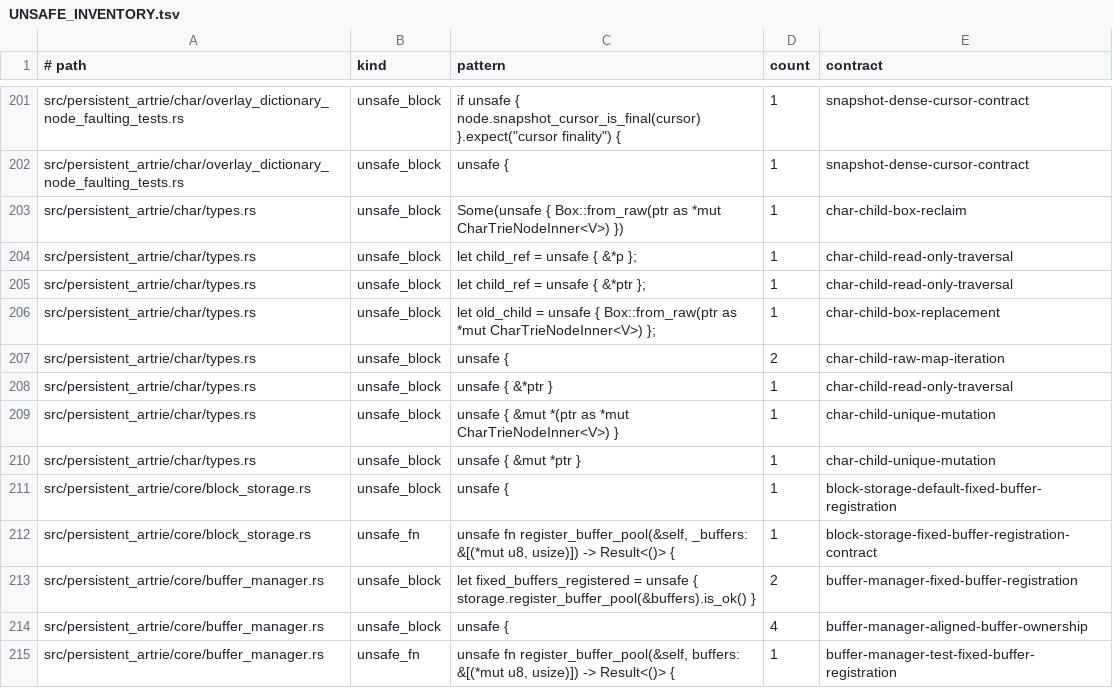
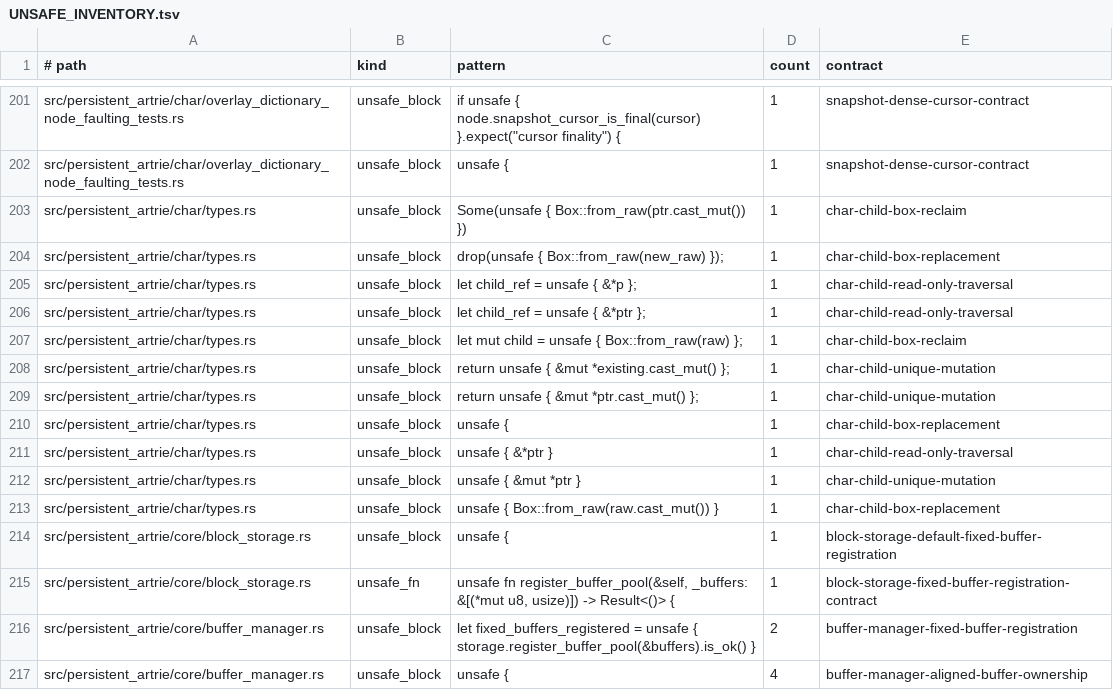
Before and after one commit to vinary-tree/libdictenstein, a TSV file: formal-verification/UNSAFE_INVENTORY.tsv, drawn as a sheet; only a part is shown, gaps mark what is left out; the shorter side is filled out with more unchanged rows.

```diff
--- a/formal-verification/UNSAFE_INVENTORY.tsv
+++ b/formal-verification/UNSAFE_INVENTORY.tsv
@@ -202,10 +202,13 @@ src/persistent_artrie/char/overlay_dictionary_node_faulting_tests.rs	unsafe_bloc
 src/persistent_artrie/char/overlay_dictionary_node_faulting_tests.rs	unsafe_block	unsafe {	1	snapshot-dense-cursor-contract
-src/persistent_artrie/char/types.rs	unsafe_block	Some(unsafe { Box::from_raw(ptr as *mut CharTrieNodeInner<V>) })	1	char-child-box-reclaim
+src/persistent_artrie/char/types.rs	unsafe_block	Some(unsafe { Box::from_raw(ptr.cast_mut()) })	1	char-child-box-reclaim
+src/persistent_artrie/char/types.rs	unsafe_block	drop(unsafe { Box::from_raw(new_raw) });	1	char-child-box-replacement
 src/persistent_artrie/char/types.rs	unsafe_block	let child_ref = unsafe { &*p };	1	char-child-read-only-traversal
 src/persistent_artrie/char/types.rs	unsafe_block	let child_ref = unsafe { &*ptr };	1	char-child-read-only-traversal
-src/persistent_artrie/char/types.rs	unsafe_block	let old_child = unsafe { Box::from_raw(ptr as *mut CharTrieNodeInner<V>) };	1	char-child-box-replacement
-src/persistent_artrie/char/types.rs	unsafe_block	unsafe {	2	char-child-raw-map-iteration
+src/persistent_artrie/char/types.rs	unsafe_block	let mut child = unsafe { Box::from_raw(raw) };	1	char-child-box-reclaim
+src/persistent_artrie/char/types.rs	unsafe_block	return unsafe { &mut *existing.cast_mut() };	1	char-child-unique-mutation
+src/persistent_artrie/char/types.rs	unsafe_block	return unsafe { &mut *ptr.cast_mut() };	1	char-child-unique-mutation
+src/persistent_artrie/char/types.rs	unsafe_block	unsafe {	1	char-child-box-replacement
 src/persistent_artrie/char/types.rs	unsafe_block	unsafe { &*ptr }	1	char-child-read-only-traversal
-src/persistent_artrie/char/types.rs	unsafe_block	unsafe { &mut *(ptr as *mut CharTrieNodeInner<V>) }	1	char-child-unique-mutation
 src/persistent_artrie/char/types.rs	unsafe_block	unsafe { &mut *ptr }	1	char-child-unique-mutation
+src/persistent_artrie/char/types.rs	unsafe_block	unsafe { Box::from_raw(raw.cast_mut()) }	1	char-child-box-replacement
 src/persistent_artrie/core/block_storage.rs	unsafe_block	unsafe {	1	block-storage-default-fixed-buffer-registration
```
Also changed, not shown: formal-verification/UNSAFE_CONTRACTS.tsv, 55 other files.
